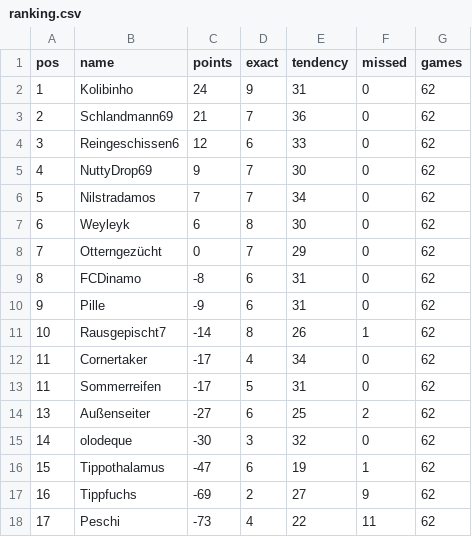
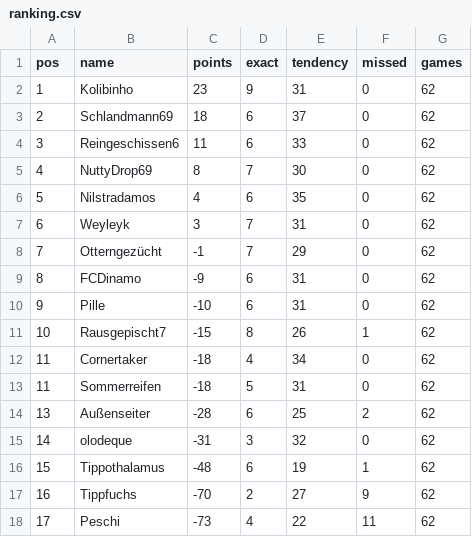
Before and after one commit to senickel/mexiko26-wertung, a CSV file: ranking.csv, drawn as a sheet.

Commit message:
update ranking

```diff
--- a/ranking.csv
+++ b/ranking.csv
@@ -1,18 +1,18 @@
 pos,name,points,exact,tendency,missed,games
-1,Kolibinho,24,9,31,0,62
-2,Schlandmann69,21,7,36,0,62
-3,Reingeschissen6,12,6,33,0,62
-4,NuttyDrop69,9,7,30,0,62
-5,Nilstradamos,7,7,34,0,62
-6,Weyleyk,6,8,30,0,62
-7,Otterngezücht,0,7,29,0,62
-8,FCDinamo,-8,6,31,0,62
-9,Pille,-9,6,31,0,62
-10,Rausgepischt7,-14,8,26,1,62
-11,Cornertaker,-17,4,34,0,62
-11,Sommerreifen,-17,5,31,0,62
-13,Außenseiter,-27,6,25,2,62
-14,olodeque,-30,3,32,0,62
-15,Tippothalamus,-47,6,19,1,62
-16,Tippfuchs,-69,2,27,9,62
+1,Kolibinho,23,9,31,0,62
+2,Schlandmann69,18,6,37,0,62
+3,Reingeschissen6,11,6,33,0,62
+4,NuttyDrop69,8,7,30,0,62
+5,Nilstradamos,4,6,35,0,62
+6,Weyleyk,3,7,31,0,62
+7,Otterngezücht,-1,7,29,0,62
+8,FCDinamo,-9,6,31,0,62
+9,Pille,-10,6,31,0,62
+10,Rausgepischt7,-15,8,26,1,62
+11,Cornertaker,-18,4,34,0,62
+11,Sommerreifen,-18,5,31,0,62
+13,Außenseiter,-28,6,25,2,62
+14,olodeque,-31,3,32,0,62
+15,Tippothalamus,-48,6,19,1,62
+16,Tippfuchs,-70,2,27,9,62
 17,Peschi,-73,4,22,11,62
```
Also changed, not shown: 18 other files.
